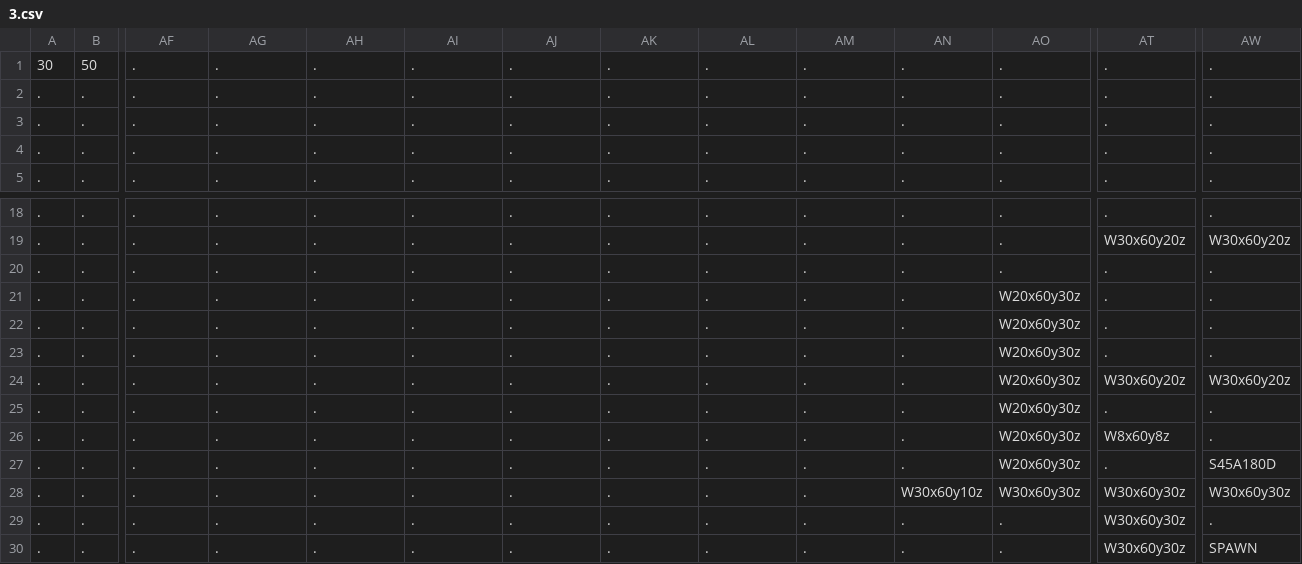
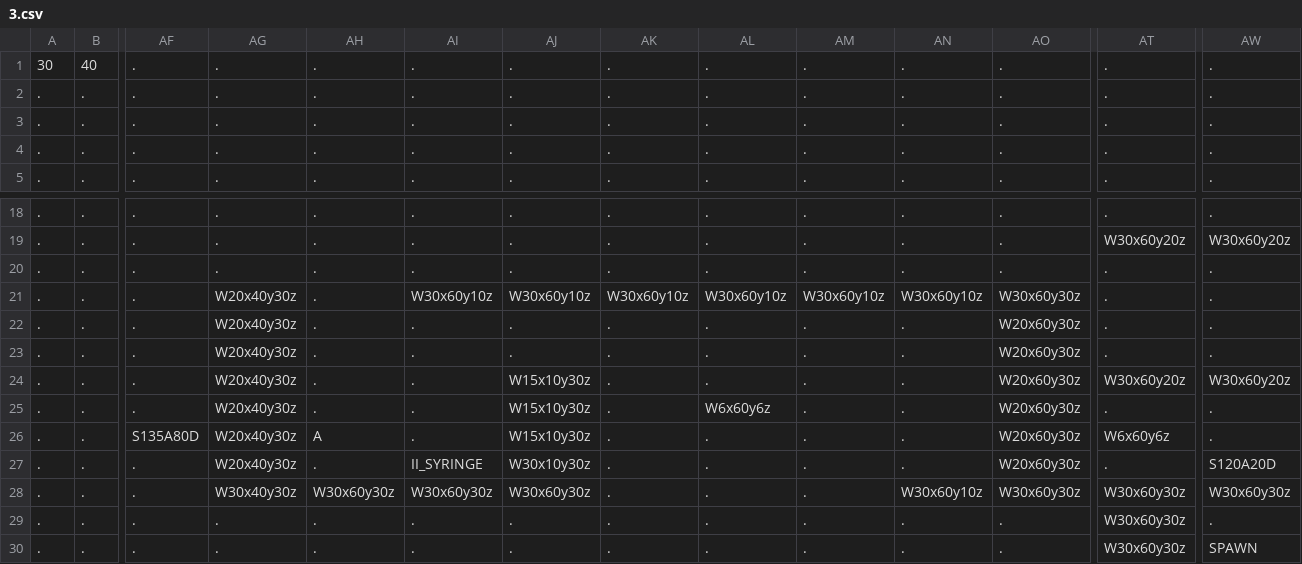
Before and after one commit to Auranapse/Studio-Project-3---Potato-Locomotive, a CSV file: Life/GameData/Maps/3.csv, drawn as a sheet; only a part is shown, gaps mark what is left out; the diff names each change by its address in the sheet, - before the commit and + after, or states it on an @@ line.

```diff
--- a/Life/GameData/Maps/3.csv
+++ b/Life/GameData/Maps/3.csv
-B1: 50
+B1: 40
-AG21:AG27: .
+AG21:AG27: W20x40y30z
-AI21: .
+AI21: W30x60y10z
-AJ21: .
+AJ21: W30x60y10z
-AK21: .
+AK21: W30x60y10z
-AL21: .
+AL21: W30x60y10z
-AM21: .
+AM21: W30x60y10z
-AN21: .
+AN21: W30x60y10z
-AO21: W20x60y30z
+AO21: W30x60y30z
-AJ24:AJ26: .
+AJ24:AJ26: W15x10y30z
-AL25: .
+AL25: W6x60y6z
-AF26: .
+AF26: S135A80D
-AH26: .
+AH26: A
-AT26: W8x60y8z
+AT26: W6x60y6z
-AI27: .
+AI27: II_SYRINGE
-AJ27: .
+AJ27: W30x10y30z
-AW27: S45A180D
+AW27: S120A20D
-AG28: .
+AG28: W30x40y30z
-AH28: .
+AH28: W30x60y30z
-AI28: .
+AI28: W30x60y30z
-AJ28: .
+AJ28: W30x60y30z
```
Also changed, not shown: 3 other files.
